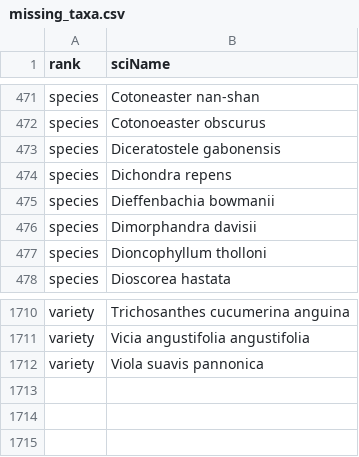
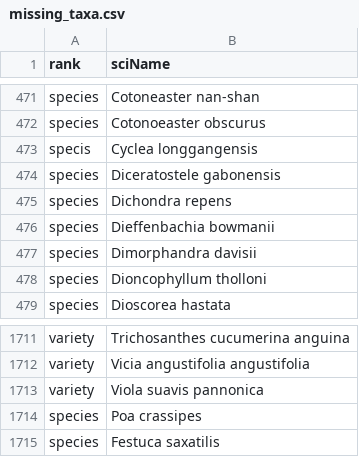
Before and after one commit to samsucik/slovak-taxonomy-for-inat, a CSV file: data-sources/slovenske-botanicke-menoslovie-2024/missing_taxa.csv, drawn as a sheet; only a part is shown, gaps mark what is left out.

```diff
--- a/data-sources/slovenske-botanicke-menoslovie-2024/missing_taxa.csv
+++ b/data-sources/slovenske-botanicke-menoslovie-2024/missing_taxa.csv
@@ -472,2 +472,3 @@ species,Cotoneaster nan-shan
 species,Cotonoeaster obscurus
+specis,Cyclea longgangensis
 species,Diceratostele gabonensis
@@ -1712 +1713,3 @@ variety,Vicia angustifolia angustifolia
 variety,Viola suavis pannonica
+species,Poa crassipes
+species,Festuca saxatilis
```
Also changed, not shown: data-sources/slovenske-botanicke-menoslovie-2024/existing_names.csv, data-sources/slovenske-botanicke-menoslovie-2024/missing_taxa_with_alternatives.csv, 15 other files.
